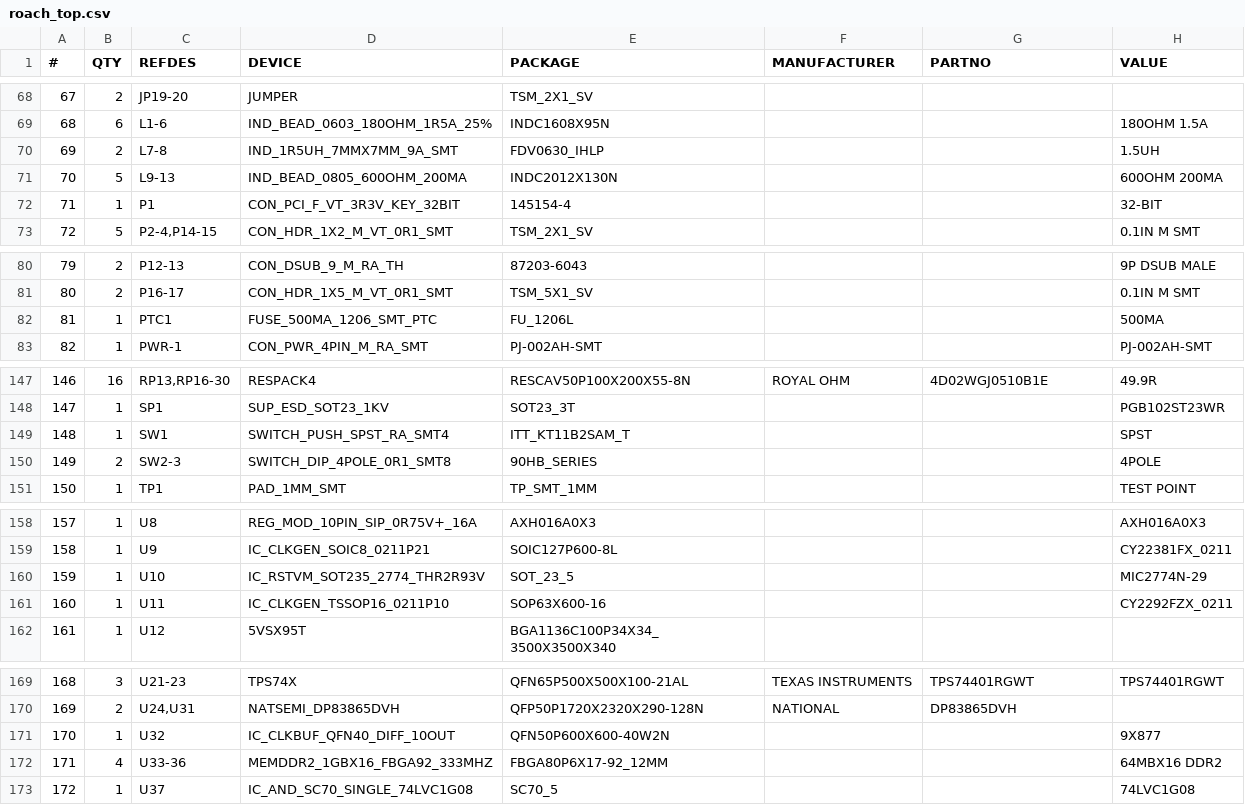
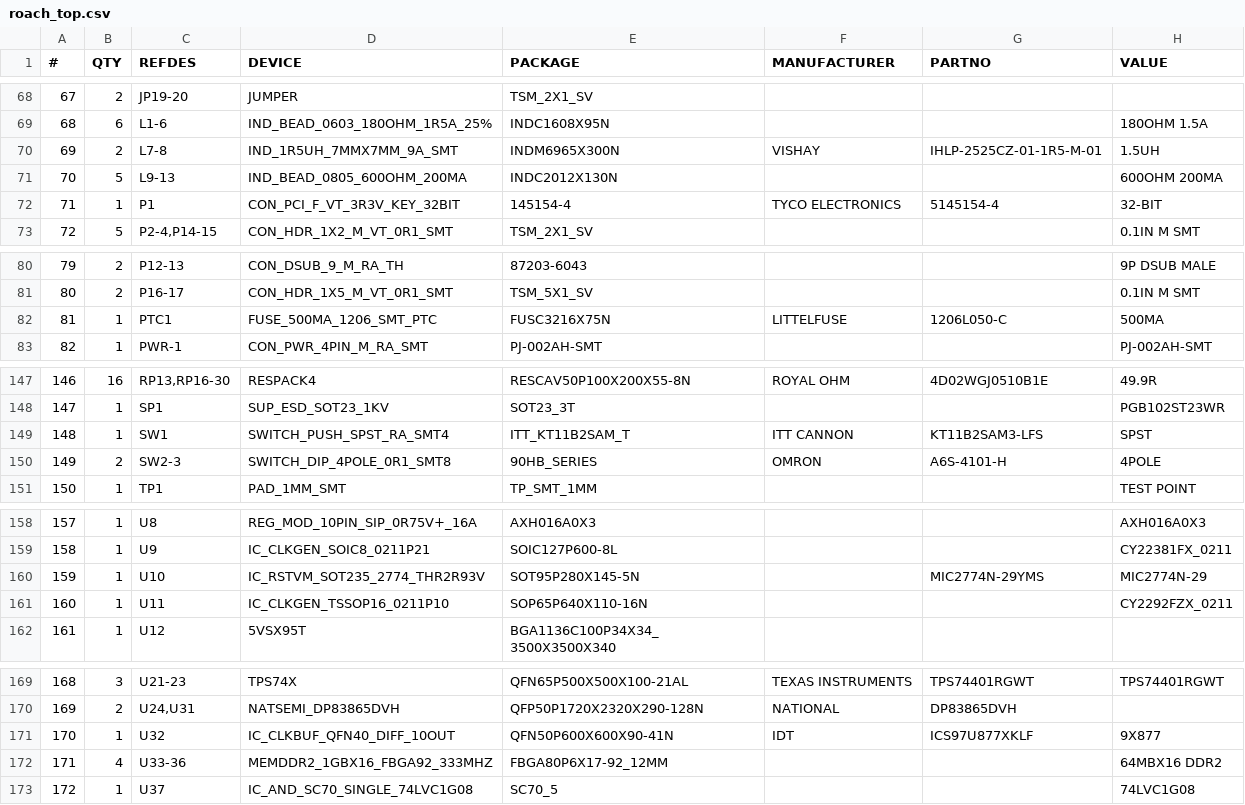
Before and after one commit to ska-sa/roach1_hardware, a CSV file: roach/roach_top.csv, drawn as a sheet; only a part is shown, gaps mark what is left out; the diff covers the shown part only.

Commit message:
git-svn-id: https://katfs.kat.ac.za/svnROACH/elec@132 51f75b46-3331-0410-b433-c6c2fccb8461

```diff
--- a/roach/roach_top.csv
+++ b/roach/roach_top.csv
@@ -69,5 +69,5 @@
 68;6;L1-6;IND_BEAD_0603_180OHM_1R5A_25%;INDC1608X95N;;;180OHM 1.5A;
-69;2;L7-8;IND_1R5UH_7MMX7MM_9A_SMT;FDV0630_IHLP;;;1.5UH;
+69;2;L7-8;IND_1R5UH_7MMX7MM_9A_SMT;INDM6965X300N;VISHAY;IHLP-2525CZ-01-1R5-M-01;1.5UH;
 70;5;L9-13;IND_BEAD_0805_600OHM_200MA;INDC2012X130N;;;600OHM 200MA;
-71;1;P1;CON_PCI_F_VT_3R3V_KEY_32BIT;145154-4;;;32-BIT;
+71;1;P1;CON_PCI_F_VT_3R3V_KEY_32BIT;145154-4;TYCO ELECTRONICS;5145154-4;32-BIT;
 72;5;P2-4,P14-15;CON_HDR_1X2_M_VT_0R1_SMT;TSM_2X1_SV;;;0.1IN M SMT;
@@ -81,3 +81,3 @@
 80;2;P16-17;CON_HDR_1X5_M_VT_0R1_SMT;TSM_5X1_SV;;;0.1IN M SMT;
-81;1;PTC1;FUSE_500MA_1206_SMT_PTC;FU_1206L;;;500MA;
+81;1;PTC1;FUSE_500MA_1206_SMT_PTC;FUSC3216X75N;LITTELFUSE;1206L050-C;500MA;
 82;1;PWR-1;CON_PWR_4PIN_M_RA_SMT;PJ-002AH-SMT;;;PJ-002AH-SMT;
@@ -148,4 +148,4 @@
 147;1;SP1;SUP_ESD_SOT23_1KV;SOT23_3T;;;PGB102ST23WR;
-148;1;SW1;SWITCH_PUSH_SPST_RA_SMT4;ITT_KT11B2SAM_T;;;SPST;
-149;2;SW2-3;SWITCH_DIP_4POLE_0R1_SMT8;90HB_SERIES;;;4POLE;
+148;1;SW1;SWITCH_PUSH_SPST_RA_SMT4;ITT_KT11B2SAM_T;ITT CANNON;KT11B2SAM3-LFS;SPST;
+149;2;SW2-3;SWITCH_DIP_4POLE_0R1_SMT8;90HB_SERIES;OMRON;A6S-4101-H;4POLE;
 150;1;TP1;PAD_1MM_SMT;TP_SMT_1MM;;;TEST POINT;
@@ -159,4 +159,4 @@
 158;1;U9;IC_CLKGEN_SOIC8_0211P21;SOIC127P600-8L;;;CY22381FX_0211;
-159;1;U10;IC_RSTVM_SOT235_2774_THR2R93V;SOT_23_5;;;MIC2774N-29;
-160;1;U11;IC_CLKGEN_TSSOP16_0211P10;SOP63X600-16;;;CY2292FZX_0211;
+159;1;U10;IC_RSTVM_SOT235_2774_THR2R93V;SOT95P280X145-5N;;MIC2774N-29YMS;MIC2774N-29;
+160;1;U11;IC_CLKGEN_TSSOP16_0211P10;SOP65P640X110-16N;;;CY2292FZX_0211;
 161;1;U12;5VSX95T;BGA1136C100P34X34_3500X3500X340;;;;
@@ -170,3 +170,3 @@
 169;2;U24,U31;NATSEMI_DP83865DVH;QFP50P1720X2320X290-128N;NATIONAL;DP83865DVH;;
-170;1;U32;IC_CLKBUF_QFN40_DIFF_10OUT;QFN50P600X600-40W2N;;;9X877;
+170;1;U32;IC_CLKBUF_QFN40_DIFF_10OUT;QFN50P600X600X90-41N;IDT;ICS97U877XKLF;9X877;
 171;4;U33-36;MEMDDR2_1GBX16_FBGA92_333MHZ;FBGA80P6X17-92_12MM;;;64MBX16 DDR2;
```
Also changed, not shown: 1 edited cell elsewhere in this file, 4 other files.
